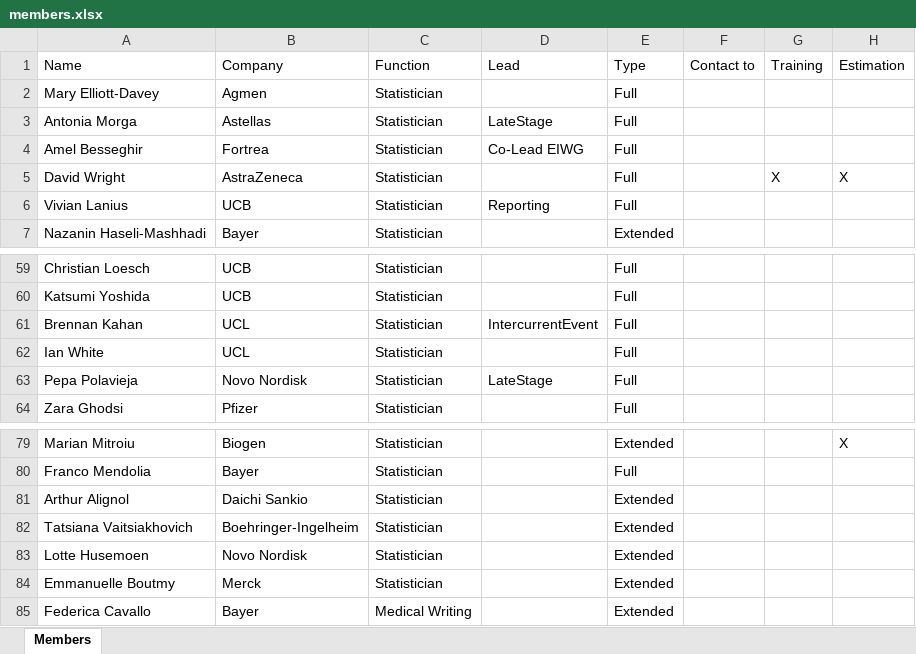
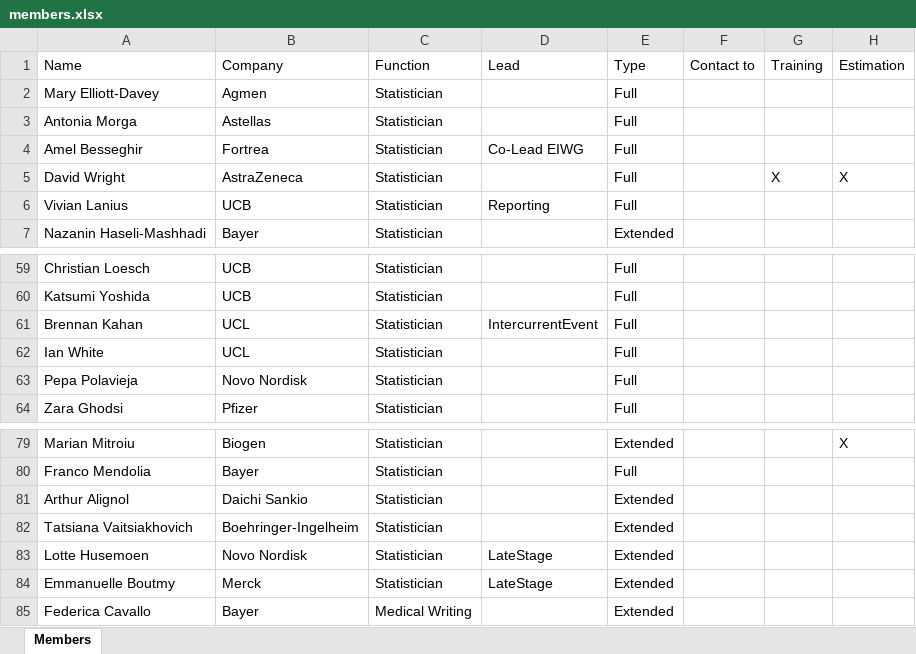
Before and after one commit to eiwg/eiwg_webpage, an Excel workbook: data/members.xlsx, sheet Members, drawn as a sheet; only a part is shown, gaps mark what is left out; values as stored, in another font and other column widths than the file's, no borders; table styles not drawn; the diff names each change by its address in the sheet, - before the commit and + after, or states it on an @@ line.

```diff
--- a/data/members.xlsx (sheet Members)
+++ b/data/members.xlsx (sheet Members)
-D3: LateStage
+D3: (empty)
-D63: LateStage
+D63: (empty)
-D83:D84: (empty)
+D83:D84: LateStage
```
Also changed, not shown: 15 other files.
